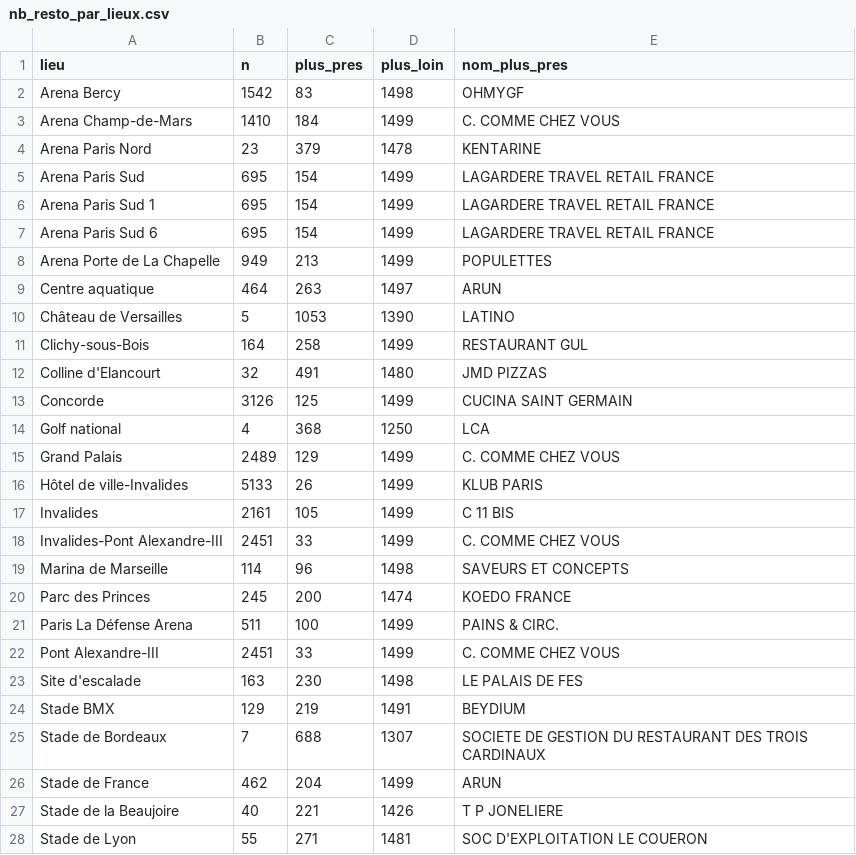
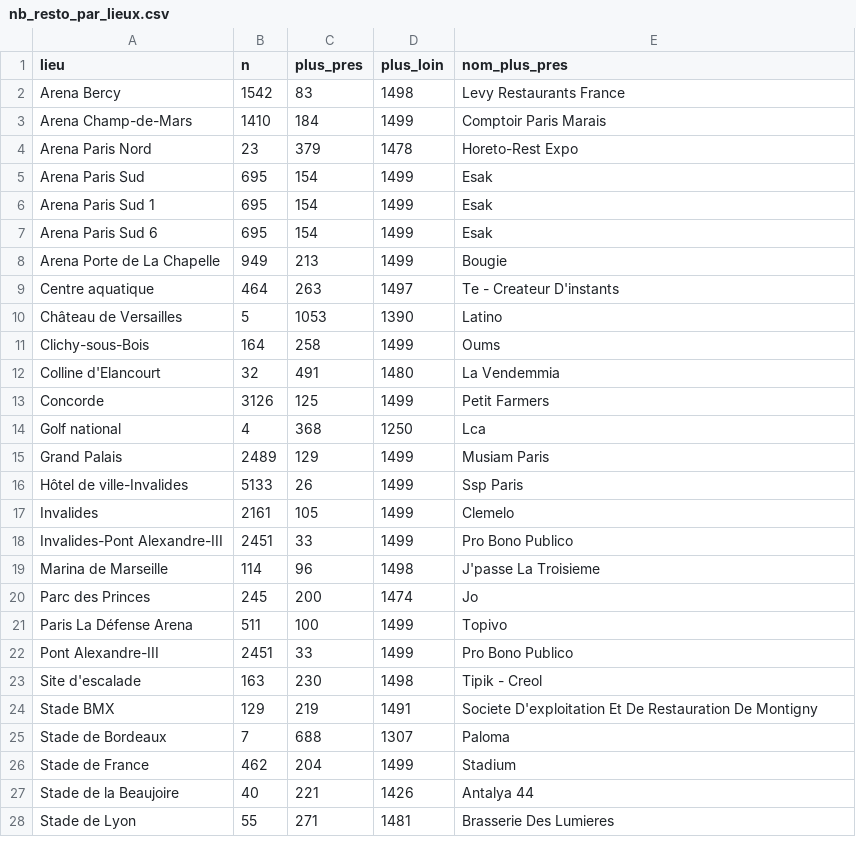
Before and after one commit to laurettecretin/Hackaviz_2024, a CSV file: hackaviz_2024/docs/nb_resto_par_lieux.csv, drawn as a sheet; only a part is shown; the diff covers the shown part only.

```diff
--- a/hackaviz_2024/docs/nb_resto_par_lieux.csv
+++ b/hackaviz_2024/docs/nb_resto_par_lieux.csv
@@ -1,28 +1,28 @@
 lieu,n,plus_pres,plus_loin,nom_plus_pres
-Arena Bercy,1542,83,1498,OHMYGF
-Arena Champ-de-Mars,1410,184,1499,C. COMME CHEZ VOUS
-Arena Paris Nord,23,379,1478,KENTARINE
-Arena Paris Sud,695,154,1499,LAGARDERE TRAVEL RETAIL FRANCE
-Arena Paris Sud 1,695,154,1499,LAGARDERE TRAVEL RETAIL FRANCE
-Arena Paris Sud 6,695,154,1499,LAGARDERE TRAVEL RETAIL FRANCE
-Arena Porte de La Chapelle,949,213,1499,POPULETTES
-Centre aquatique,464,263,1497,ARUN
-Château de Versailles,5,1053,1390,LATINO
-Clichy-sous-Bois,164,258,1499,RESTAURANT GUL
-Colline d'Elancourt,32,491,1480,JMD PIZZAS
-Concorde,3126,125,1499,CUCINA SAINT GERMAIN
-Golf national,4,368,1250,LCA
-Grand Palais,2489,129,1499,C. COMME CHEZ VOUS
-Hôtel de ville-Invalides,5133,26,1499,KLUB PARIS
-Invalides,2161,105,1499,C 11 BIS
-Invalides-Pont Alexandre-III,2451,33,1499,C. COMME CHEZ VOUS
-Marina de Marseille,114,96,1498,SAVEURS ET CONCEPTS
-Parc des Princes,245,200,1474,KOEDO FRANCE
-Paris La Défense Arena,511,100,1499,PAINS & CIRC.
-Pont Alexandre-III,2451,33,1499,C. COMME CHEZ VOUS
-Site d'escalade,163,230,1498,LE PALAIS DE FES
-Stade BMX,129,219,1491,BEYDIUM
-Stade de Bordeaux,7,688,1307,SOCIETE DE GESTION DU RESTAURANT DES TROIS CARDINAUX
-Stade de France,462,204,1499,ARUN
-Stade de la Beaujoire,40,221,1426,T P  JONELIERE
-Stade de Lyon,55,271,1481,SOC D'EXPLOITATION LE COUERON
+Arena Bercy,1542,83,1498,Levy Restaurants France
+Arena Champ-de-Mars,1410,184,1499,Comptoir Paris Marais
+Arena Paris Nord,23,379,1478,Horeto-Rest Expo
+Arena Paris Sud,695,154,1499,Esak
+Arena Paris Sud 1,695,154,1499,Esak
+Arena Paris Sud 6,695,154,1499,Esak
+Arena Porte de La Chapelle,949,213,1499,Bougie
+Centre aquatique,464,263,1497,Te - Createur D'instants
+Château de Versailles,5,1053,1390,Latino
+Clichy-sous-Bois,164,258,1499,Oums
+Colline d'Elancourt,32,491,1480,La Vendemmia
+Concorde,3126,125,1499,Petit Farmers
+Golf national,4,368,1250,Lca
+Grand Palais,2489,129,1499,Musiam Paris
+Hôtel de ville-Invalides,5133,26,1499,Ssp Paris
+Invalides,2161,105,1499,Clemelo
+Invalides-Pont Alexandre-III,2451,33,1499,Pro Bono Publico
+Marina de Marseille,114,96,1498,J'passe La Troisieme
+Parc des Princes,245,200,1474,Jo
+Paris La Défense Arena,511,100,1499,Topivo
+Pont Alexandre-III,2451,33,1499,Pro Bono Publico
+Site d'escalade,163,230,1498,Tipik - Creol
+Stade BMX,129,219,1491,Societe D'exploitation Et De Restauration De Montigny
+Stade de Bordeaux,7,688,1307,Paloma
+Stade de France,462,204,1499,Stadium
+Stade de la Beaujoire,40,221,1426,Antalya 44
+Stade de Lyon,55,271,1481,Brasserie Des Lumieres
```
Also changed, not shown: 11 edited cells elsewhere in this file, 51 other files.
